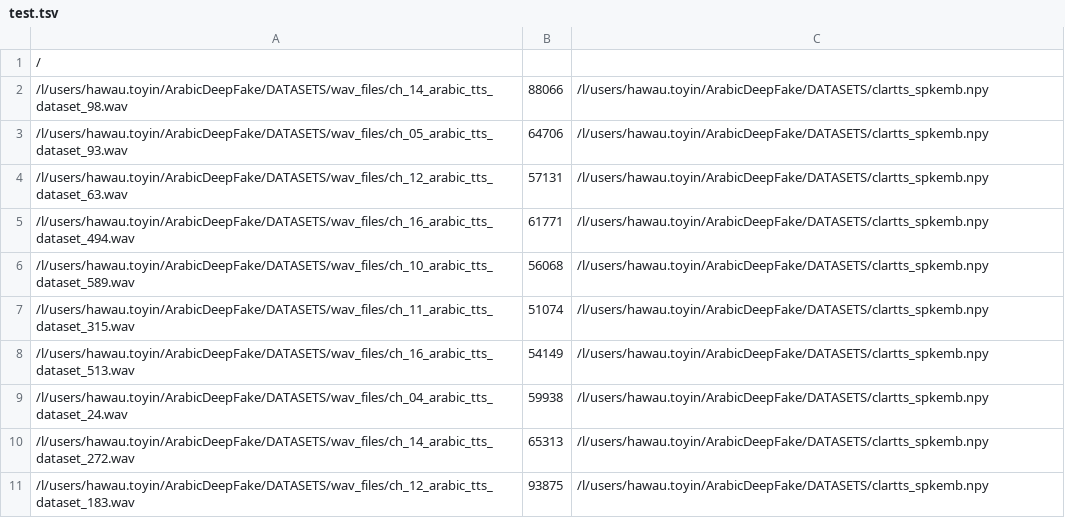
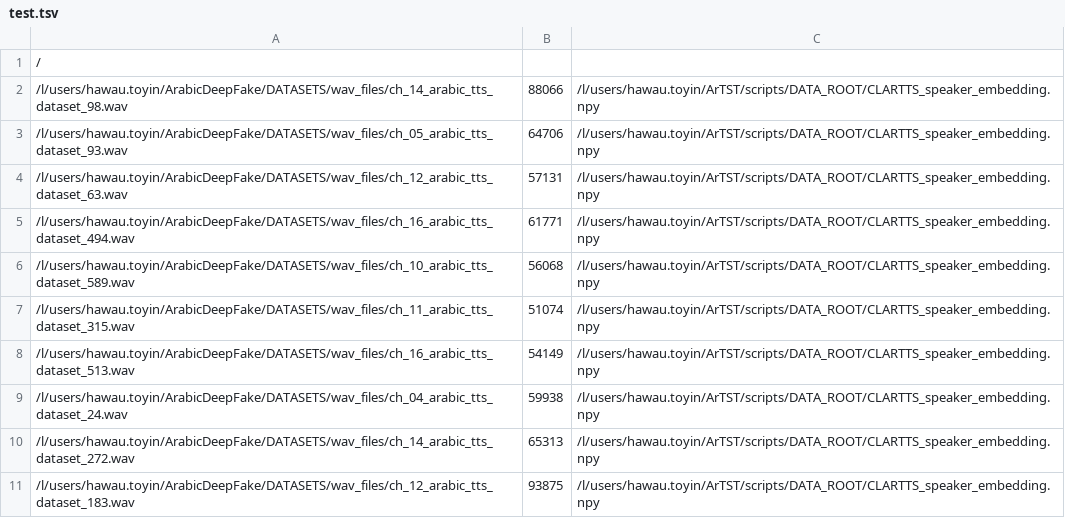
Before and after one commit to mbzuai-nlp/ArTST, a TSV file: scripts/DATA_ROOT/test.tsv, drawn as a sheet.

Commit message:
data_root

```diff
--- a/scripts/DATA_ROOT/test.tsv
+++ b/scripts/DATA_ROOT/test.tsv
@@ -1,11 +1,11 @@
 /
-/l/users/hawau.toyin/ArabicDeepFake/DATASETS/wav_files/ch_14_arabic_tts_dataset_98.wav	88066	/l/users/hawau.toyin/ArabicDeepFake/DATASETS/clartts_spkemb.npy
-/l/users/hawau.toyin/ArabicDeepFake/DATASETS/wav_files/ch_05_arabic_tts_dataset_93.wav	64706	/l/users/hawau.toyin/ArabicDeepFake/DATASETS/clartts_spkemb.npy
-/l/users/hawau.toyin/ArabicDeepFake/DATASETS/wav_files/ch_12_arabic_tts_dataset_63.wav	57131	/l/users/hawau.toyin/ArabicDeepFake/DATASETS/clartts_spkemb.npy
-/l/users/hawau.toyin/ArabicDeepFake/DATASETS/wav_files/ch_16_arabic_tts_dataset_494.wav	61771	/l/users/hawau.toyin/ArabicDeepFake/DATASETS/clartts_spkemb.npy
-/l/users/hawau.toyin/ArabicDeepFake/DATASETS/wav_files/ch_10_arabic_tts_dataset_589.wav	56068	/l/users/hawau.toyin/ArabicDeepFake/DATASETS/clartts_spkemb.npy
-/l/users/hawau.toyin/ArabicDeepFake/DATASETS/wav_files/ch_11_arabic_tts_dataset_315.wav	51074	/l/users/hawau.toyin/ArabicDeepFake/DATASETS/clartts_spkemb.npy
-/l/users/hawau.toyin/ArabicDeepFake/DATASETS/wav_files/ch_16_arabic_tts_dataset_513.wav	54149	/l/users/hawau.toyin/ArabicDeepFake/DATASETS/clartts_spkemb.npy
-/l/users/hawau.toyin/ArabicDeepFake/DATASETS/wav_files/ch_04_arabic_tts_dataset_24.wav	59938	/l/users/hawau.toyin/ArabicDeepFake/DATASETS/clartts_spkemb.npy
-/l/users/hawau.toyin/ArabicDeepFake/DATASETS/wav_files/ch_14_arabic_tts_dataset_272.wav	65313	/l/users/hawau.toyin/ArabicDeepFake/DATASETS/clartts_spkemb.npy
-/l/users/hawau.toyin/ArabicDeepFake/DATASETS/wav_files/ch_12_arabic_tts_dataset_183.wav	93875	/l/users/hawau.toyin/ArabicDeepFake/DATASETS/clartts_spkemb.npy
+/l/users/hawau.toyin/ArabicDeepFake/DATASETS/wav_files/ch_14_arabic_tts_dataset_98.wav	88066	/l/users/hawau.toyin/ArTST/scripts/DATA_ROOT/CLARTTS_speaker_embedding.npy
+/l/users/hawau.toyin/ArabicDeepFake/DATASETS/wav_files/ch_05_arabic_tts_dataset_93.wav	64706	/l/users/hawau.toyin/ArTST/scripts/DATA_ROOT/CLARTTS_speaker_embedding.npy
+/l/users/hawau.toyin/ArabicDeepFake/DATASETS/wav_files/ch_12_arabic_tts_dataset_63.wav	57131	/l/users/hawau.toyin/ArTST/scripts/DATA_ROOT/CLARTTS_speaker_embedding.npy
+/l/users/hawau.toyin/ArabicDeepFake/DATASETS/wav_files/ch_16_arabic_tts_dataset_494.wav	61771	/l/users/hawau.toyin/ArTST/scripts/DATA_ROOT/CLARTTS_speaker_embedding.npy
+/l/users/hawau.toyin/ArabicDeepFake/DATASETS/wav_files/ch_10_arabic_tts_dataset_589.wav	56068	/l/users/hawau.toyin/ArTST/scripts/DATA_ROOT/CLARTTS_speaker_embedding.npy
+/l/users/hawau.toyin/ArabicDeepFake/DATASETS/wav_files/ch_11_arabic_tts_dataset_315.wav	51074	/l/users/hawau.toyin/ArTST/scripts/DATA_ROOT/CLARTTS_speaker_embedding.npy
+/l/users/hawau.toyin/ArabicDeepFake/DATASETS/wav_files/ch_16_arabic_tts_dataset_513.wav	54149	/l/users/hawau.toyin/ArTST/scripts/DATA_ROOT/CLARTTS_speaker_embedding.npy
+/l/users/hawau.toyin/ArabicDeepFake/DATASETS/wav_files/ch_04_arabic_tts_dataset_24.wav	59938	/l/users/hawau.toyin/ArTST/scripts/DATA_ROOT/CLARTTS_speaker_embedding.npy
+/l/users/hawau.toyin/ArabicDeepFake/DATASETS/wav_files/ch_14_arabic_tts_dataset_272.wav	65313	/l/users/hawau.toyin/ArTST/scripts/DATA_ROOT/CLARTTS_speaker_embedding.npy
+/l/users/hawau.toyin/ArabicDeepFake/DATASETS/wav_files/ch_12_arabic_tts_dataset_183.wav	93875	/l/users/hawau.toyin/ArTST/scripts/DATA_ROOT/CLARTTS_speaker_embedding.npy
```
Also changed, not shown: 1 other file.
